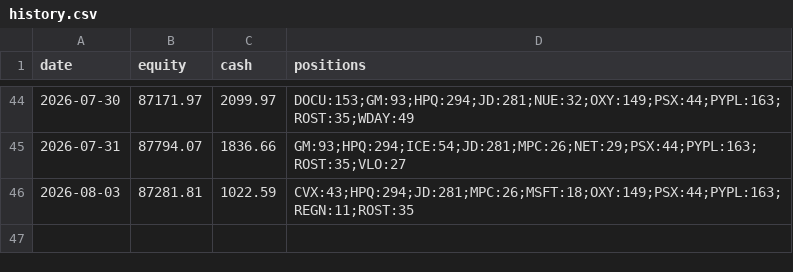
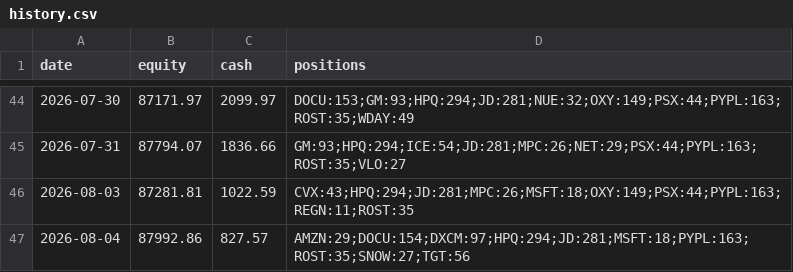
Before and after one commit to imurayuto4-tech/invest-bot, a CSV file: history.csv, drawn as a sheet; only a part is shown, gaps mark what is left out.

Commit message:
log 2026-08-04

```diff
--- a/history.csv
+++ b/history.csv
@@ -46 +46,2 @@ date,equity,cash,positions
 2026-08-03,87281.81,1022.59,CVX:43;HPQ:294;JD:281;MPC:26;MSFT:18;OXY:149;PSX:44;PYPL:163;REGN:11;ROST:35
+2026-08-04,87992.86,827.57,AMZN:29;DOCU:154;DXCM:97;HPQ:294;JD:281;MSFT:18;PYPL:163;ROST:35;SNOW:27;TGT:56
```
